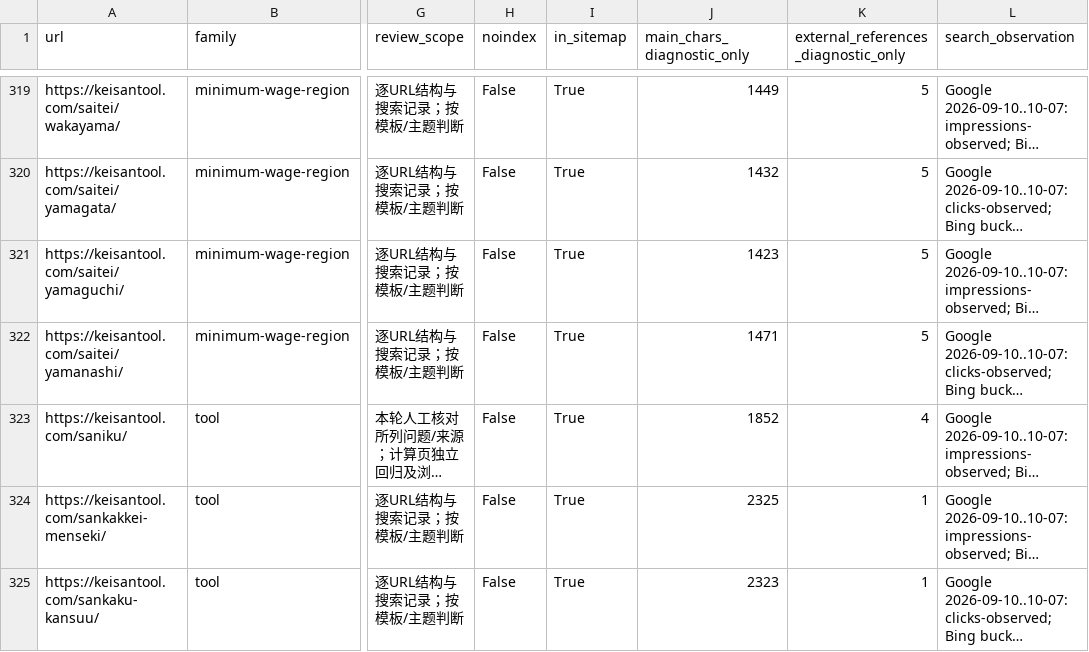
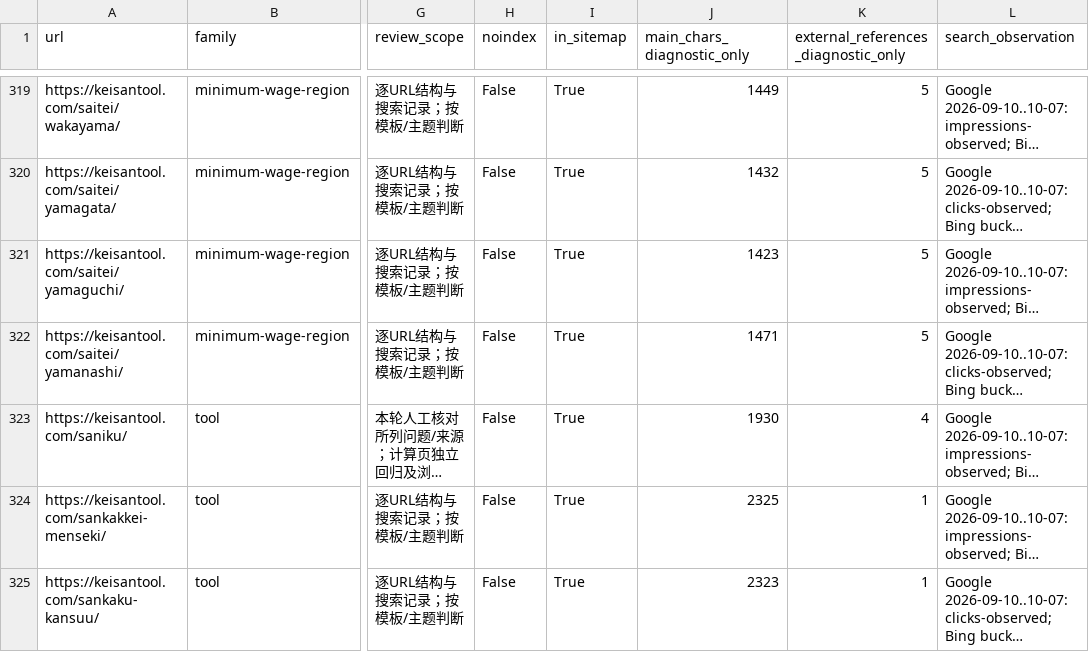
Before and after one commit to rusherxie-sudo/keisantool, a CSV file: docs/CONTENT-DECISIONS-2026-10-10.csv, drawn as a sheet; only a part is shown, gaps mark what is left out; long unchanged cells end in …; the diff names each change by its address in the sheet, - before the commit and + after, or states it on an @@ line.

Commit message:
chore: refresh content dates and normalize audit CSV snapshots

```diff
--- a/docs/CONTENT-DECISIONS-2026-10-10.csv
+++ b/docs/CONTENT-DECISIONS-2026-10-10.csv
-J323 (main_chars_diagnostic_only): 1852
+J323 (main_chars_diagnostic_only): 1930
```
Also changed, not shown: docs/CONTENT-MERGE-CANDIDATES-2026-10-10.csv, 2 other files.
